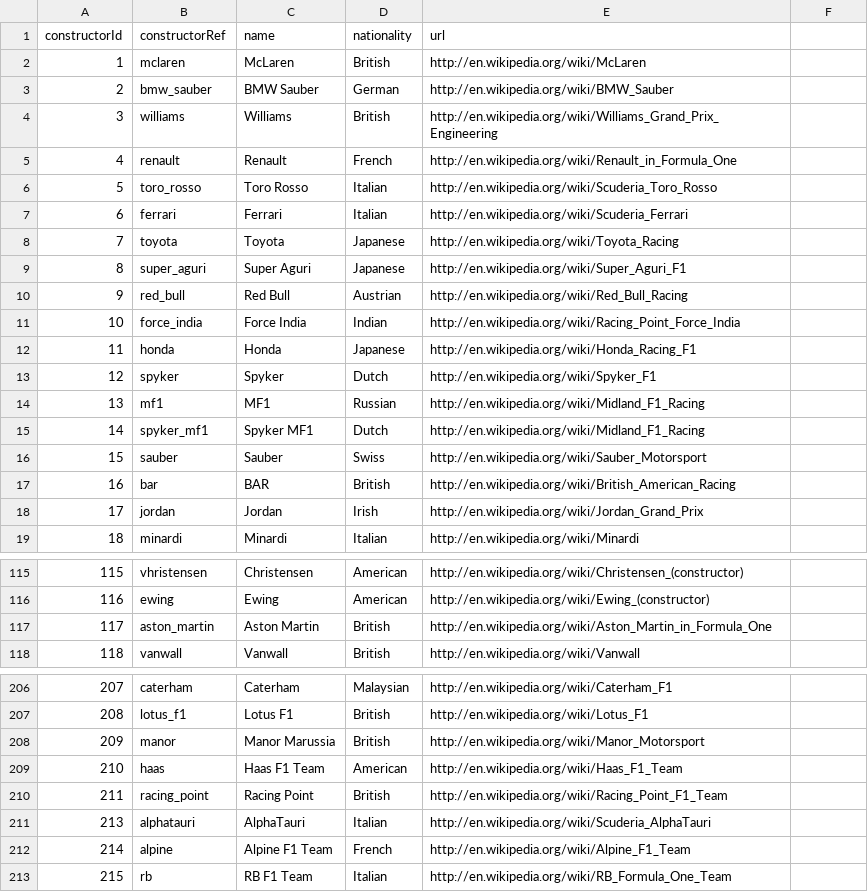
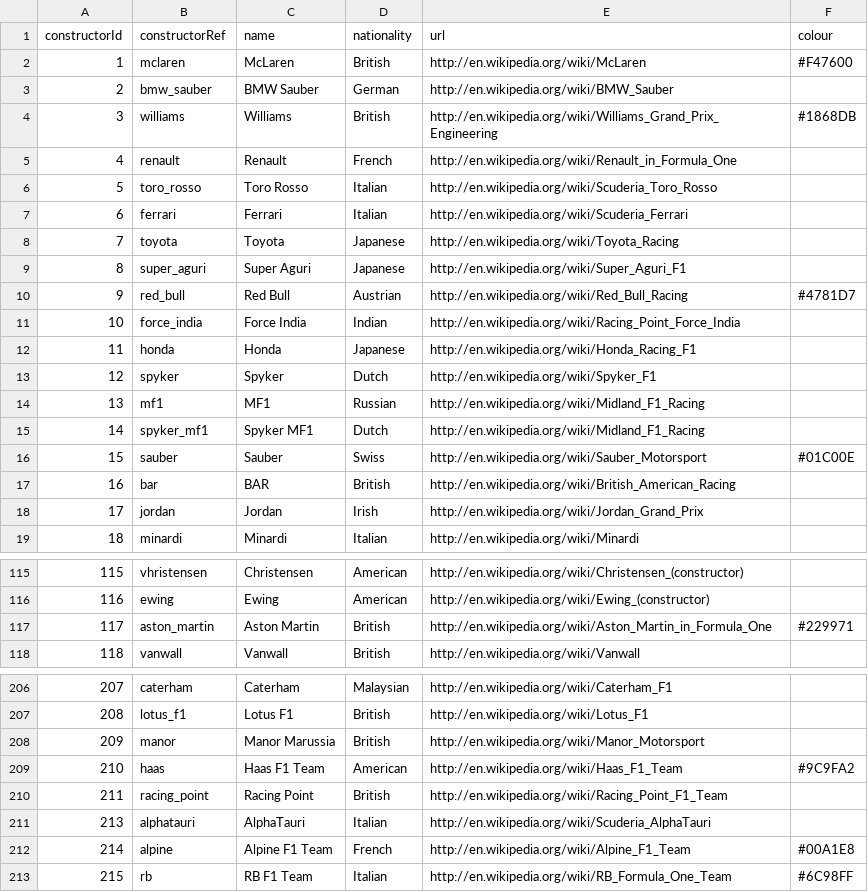
Before and after one commit to ME97/equal-machinery, a CSV file: backend/data/constructors.csv, drawn as a sheet; only a part is shown, gaps mark what is left out; the diff covers the shown part only.

Commit message:
added colours

```diff
--- a/backend/data/constructors.csv
+++ b/backend/data/constructors.csv
@@ -1,5 +1,5 @@
-constructorId,constructorRef,name,nationality,url
-1,"mclaren","McLaren","British","http://en.wikipedia.org/wiki/McLaren"
+constructorId,constructorRef,name,nationality,url,colour
+1,"mclaren","McLaren","British","http://en.wikipedia.org/wiki/McLaren","#F47600"
 2,"bmw_sauber","BMW Sauber","German","http://en.wikipedia.org/wiki/BMW_Sauber"
-3,"williams","Williams","British","http://en.wikipedia.org/wiki/Williams_Grand_Prix_Engineering"
+3,"williams","Williams","British","http://en.wikipedia.org/wiki/Williams_Grand_Prix_Engineering","#1868DB"
 4,"renault","Renault","French","http://en.wikipedia.org/wiki/Renault_in_Formula_One"
@@ -9,3 +9,3 @@ constructorId,constructorRef,name,nationality,url
 8,"super_aguri","Super Aguri","Japanese","http://en.wikipedia.org/wiki/Super_Aguri_F1"
-9,"red_bull","Red Bull","Austrian","http://en.wikipedia.org/wiki/Red_Bull_Racing"
+9,"red_bull","Red Bull","Austrian","http://en.wikipedia.org/wiki/Red_Bull_Racing","#4781D7"
 10,"force_india","Force India","Indian","http://en.wikipedia.org/wiki/Racing_Point_Force_India"
@@ -15,3 +15,3 @@ constructorId,constructorRef,name,nationality,url
 14,"spyker_mf1","Spyker MF1","Dutch","http://en.wikipedia.org/wiki/Midland_F1_Racing"
-15,"sauber","Sauber","Swiss","http://en.wikipedia.org/wiki/Sauber_Motorsport"
+15,"sauber","Sauber","Swiss","http://en.wikipedia.org/wiki/Sauber_Motorsport","#01C00E"
 16,"bar","BAR","British","http://en.wikipedia.org/wiki/British_American_Racing"
@@ -116,3 +116,3 @@ constructorId,constructorRef,name,nationality,url
 116,"ewing","Ewing","American","http://en.wikipedia.org/wiki/Ewing_(constructor)"
-117,"aston_martin","Aston Martin","British","http://en.wikipedia.org/wiki/Aston_Martin_in_Formula_One"
+117,"aston_martin","Aston Martin","British","http://en.wikipedia.org/wiki/Aston_Martin_in_Formula_One","#229971"
 118,"vanwall","Vanwall","British","http://en.wikipedia.org/wiki/Vanwall"
@@ -208,6 +208,6 @@ constructorId,constructorRef,name,nationality,url
 209,"manor","Manor Marussia","British","http://en.wikipedia.org/wiki/Manor_Motorsport"
-210,"haas","Haas F1 Team","American","http://en.wikipedia.org/wiki/Haas_F1_Team"
+210,"haas","Haas F1 Team","American","http://en.wikipedia.org/wiki/Haas_F1_Team","#9C9FA2"
 211,"racing_point","Racing Point","British","http://en.wikipedia.org/wiki/Racing_Point_F1_Team"
 213,"alphatauri","AlphaTauri","Italian","http://en.wikipedia.org/wiki/Scuderia_AlphaTauri"
-214,"alpine","Alpine F1 Team","French","http://en.wikipedia.org/wiki/Alpine_F1_Team"
-215,"rb","RB F1 Team","Italian","http://en.wikipedia.org/wiki/RB_Formula_One_Team"
+214,"alpine","Alpine F1 Team","French","http://en.wikipedia.org/wiki/Alpine_F1_Team","#00A1E8"
+215,"rb","RB F1 Team","Italian","http://en.wikipedia.org/wiki/RB_Formula_One_Team","#6C98FF"
```
Also changed, not shown: 1 edited cell elsewhere in this file, 13 other files.
